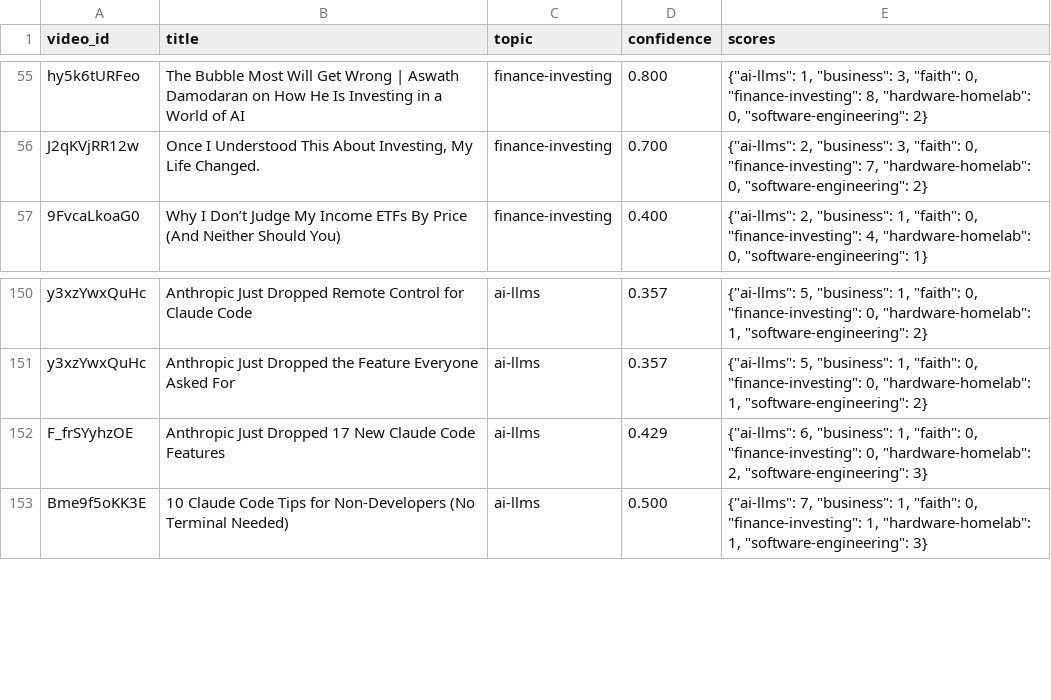
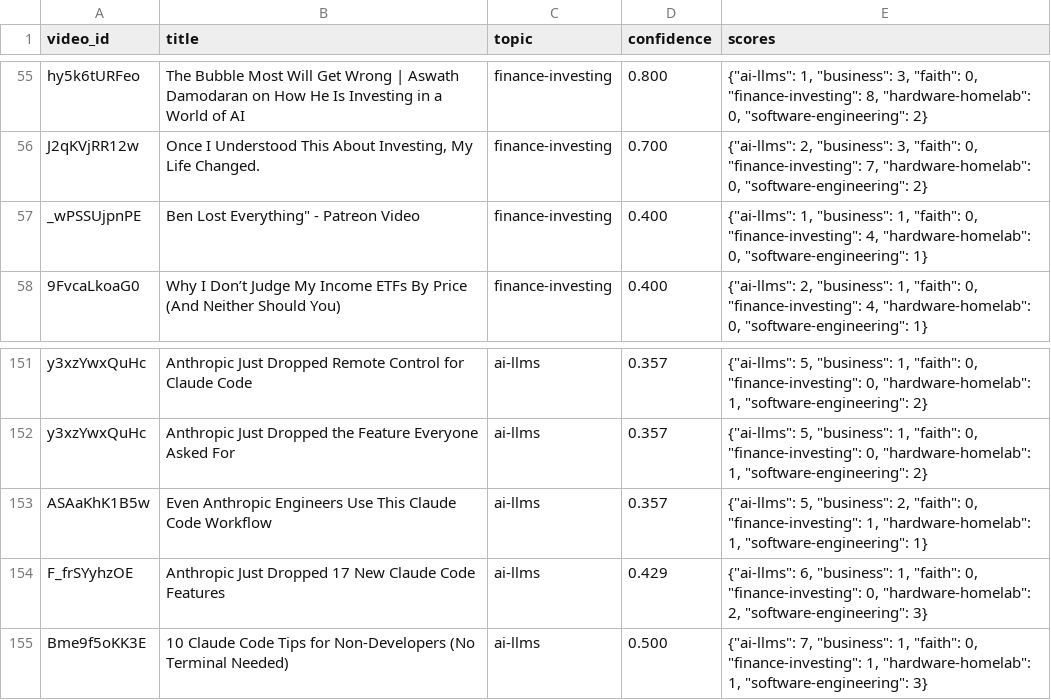
Before and after one commit to mmesomakelvin/transcript-library, a CSV file: pipeline/youtube-transcripts/index/classification_log.csv, drawn as a sheet; only a part is shown, gaps mark what is left out; the diff names each change by its address in the sheet, - before the commit and + after, or states it on an @@ line.

```diff
--- a/pipeline/youtube-transcripts/index/classification_log.csv
+++ b/pipeline/youtube-transcripts/index/classification_log.csv
+row 57: _wPSSUjpnPE | Ben Lost Everything" - Patreon Video | finance-investing | 0.400 | {"ai-llms": 1, "business": 1, "faith": 0, "finance-investing": 4, "hardware-homelab": 0, "software-engineering": 1}
+row 153: ASAaKhK1B5w | Even Anthropic Engineers Use This Claude Code Workflow | ai-llms | 0.357 | {"ai-llms": 5, "business": 2, "faith": 0, "finance-investing": 1, "hardware-homelab": 1, "software-engineering": 1}
```
Also changed, not shown: pipeline/youtube-transcripts/index/channels.csv, pipeline/youtube-transcripts/index/videos.csv, 8 other files.
